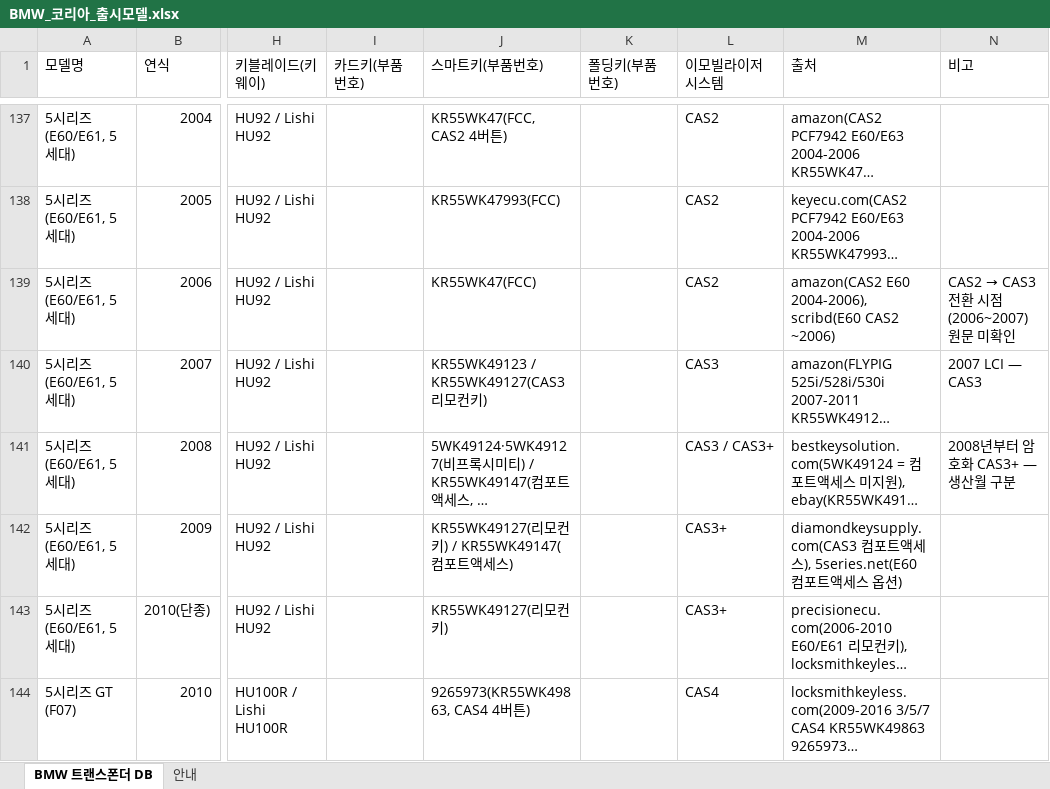
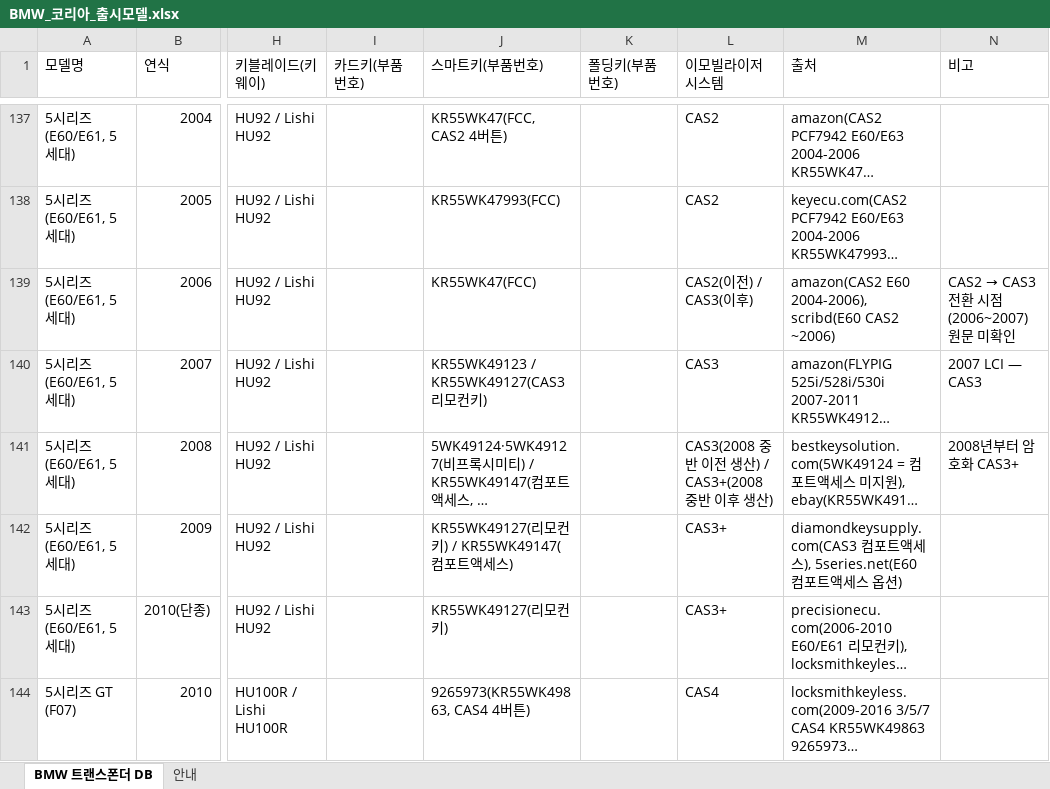
Before and after one commit to pegasusj8888-sudo/claude, an Excel workbook: BMW_코리아_출시모델.xlsx, sheet BMW 트랜스폰더 DB, drawn as a sheet; only a part is shown, gaps mark what is left out; long unchanged cells end in …; values as stored, in another font and other column widths than the file's, no cell formats; the diff covers the shown part only; the diff names each change by its address in the sheet, - before the commit and + after, or states it on an @@ line.

```diff
--- a/BMW_코리아_출시모델.xlsx (sheet BMW 트랜스폰더 DB)
+++ b/BMW_코리아_출시모델.xlsx (sheet BMW 트랜스폰더 DB)
-L139 (이모빌라이저 시스템): CAS2
+L139 (이모빌라이저 시스템): CAS2(이전) / CAS3(이후)
-L141 (이모빌라이저 시스템): CAS3 / CAS3+
+L141 (이모빌라이저 시스템): CAS3(2008 중반 이전 생산) / CAS3+(2008 중반 이후 생산)
-N141 (비고): 2008년부터 암호화 CAS3+ — 생산월 구분
+N141 (비고): 2008년부터 암호화 CAS3+
```
Also changed, not shown: 56 edited cells elsewhere in this sheet, sheet 안내, cell formats, 2 other files.
